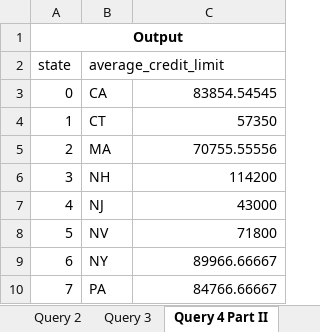
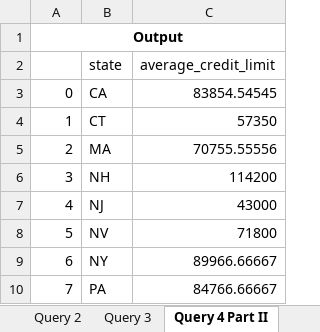
Before and after one commit to User990/SQL-HW-Repository, an Excel workbook: SQL Lab Assignment 1.xlsx, sheet Query 4 Part II, drawn as a sheet; values as stored, in another font and other column widths than the file's, no borders; removed rows and columns are numbered as before the commit, all else as after; the diff names each change by its address in the sheet, - before the commit and + after, or states it on an @@ line.

```diff
--- a/SQL Lab Assignment 1.xlsx (sheet Query 4 Part II)
+++ b/SQL Lab Assignment 1.xlsx (sheet Query 4 Part II)
-row 2: state | average_credit_limit
+row 2:  | state | average_credit_limit
```
Also changed, not shown: sheet Query 3, sheet Query 7, sheet Sheet8, sheet Query 6, sheet Query 5.
